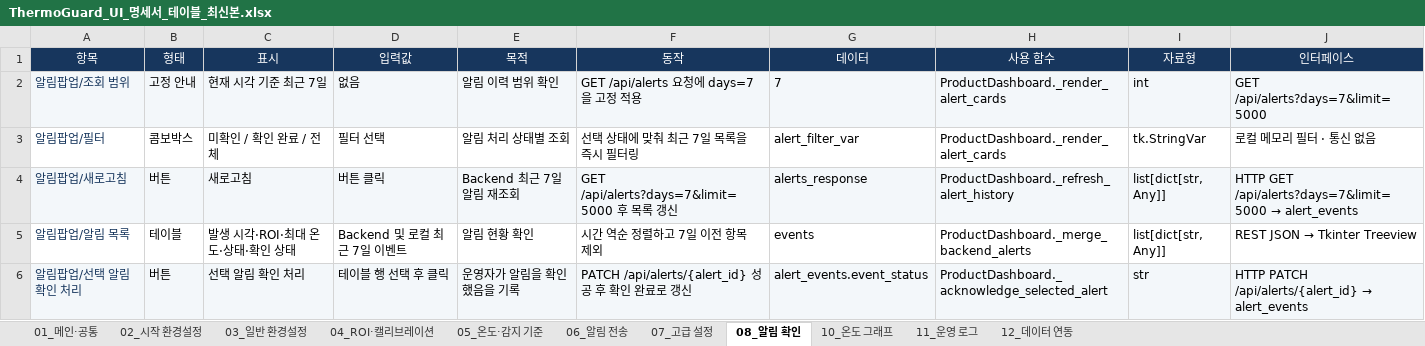
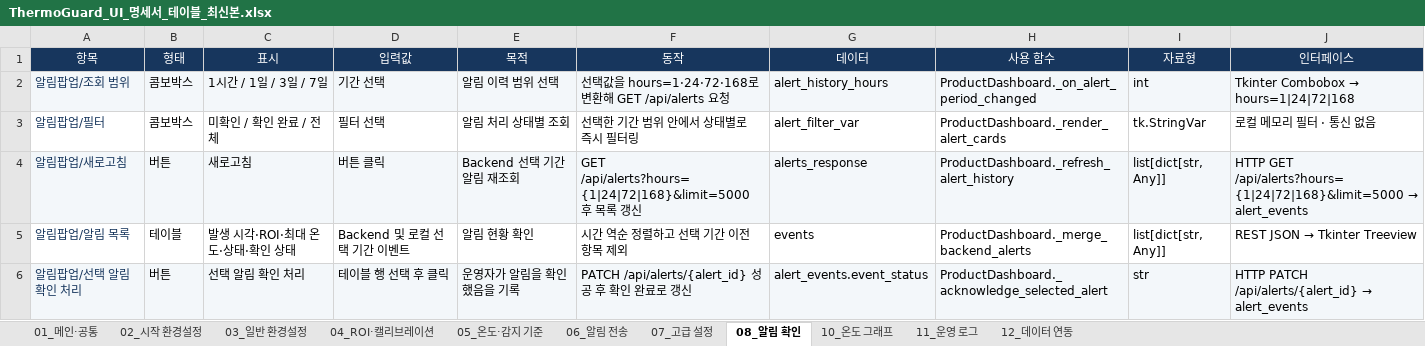
Before and after one commit to se0sangh0/ThermoGuard, an Excel workbook: docs/ThermoGuard_UI_명세서_테이블_최신본.xlsx, sheet 08_알림 확인, drawn as a sheet; values as stored, in another font and other column widths than the file's, no borders; table styles not drawn; the diff names each change by its address in the sheet, - before the commit and + after, or states it on an @@ line.

Commit message:
feat: add selectable alert and temperature history periods

```diff
--- a/docs/ThermoGuard_UI_명세서_테이블_최신본.xlsx (sheet 08_알림 확인)
+++ b/docs/ThermoGuard_UI_명세서_테이블_최신본.xlsx (sheet 08_알림 확인)
-B2 (형태): 고정 안내
+B2 (형태): 콤보박스
-C2 (표시): 현재 시각 기준 최근 7일
+C2 (표시): 1시간 / 1일 / 3일 / 7일
-D2 (입력값): 없음
+D2 (입력값): 기간 선택
-E2 (목적): 알림 이력 범위 확인
+E2 (목적): 알림 이력 범위 선택
-F2 (동작): GET /api/alerts 요청에 days=7을 고정 적용
+F2 (동작): 선택값을 hours=1·24·72·168로 변환해 GET /api/alerts 요청
-G2 (데이터): 7
+G2 (데이터): alert_history_hours
-H2 (사용 함수): ProductDashboard._render_alert_cards
+H2 (사용 함수): ProductDashboard._on_alert_period_changed
@@ J2 (인터페이스): GET /api/alerts?days=7&limit=5000 → Tkinter Combobox → hours=1|24|72|168 @@
-F3 (동작): 선택 상태에 맞춰 최근 7일 목록을 즉시 필터링
+F3 (동작): 선택한 기간 범위 안에서 상태별로 즉시 필터링
-E4 (목적): Backend 최근 7일 알림 재조회
+E4 (목적): Backend 선택 기간 알림 재조회
-F4 (동작): GET /api/alerts?days=7&limit=5000 후…
+F4 (동작): GET /api/alerts?hours={1|24|72|168}&limit=5000 후…
@@ J4 (인터페이스): HTTP GET /api/alerts?days=7&limit=5000 → alert_events → HTTP GET /api/alerts?hours={1|24|72|168}&limit=5000 → alert_events @@
-D5 (입력값): Backend 및 로컬 최근 7일 이벤트
+D5 (입력값): Backend 및 로컬 선택 기간 이벤트
-F5 (동작): 시간 역순 정렬하고 7일 이전 항목 제외
+F5 (동작): 시간 역순 정렬하고 선택 기간 이전 항목 제외
```
Also changed, not shown: sheet 10_온도 그래프, sheet 12_데이터 연동, sheet 01_메인·공통, 7 other files.
